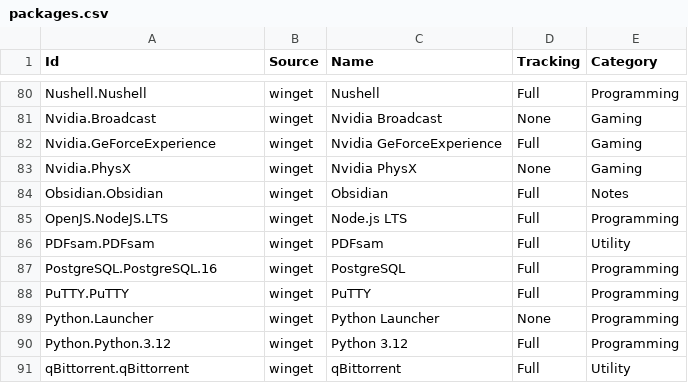
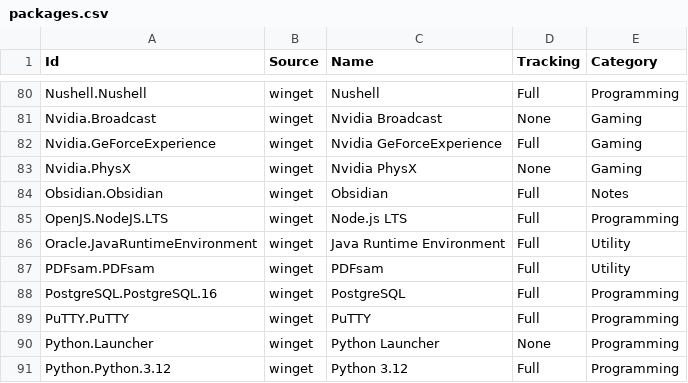
Before and after one commit to lancra/dotfiles, a CSV file: .config/winget/packages.csv, drawn as a sheet; only a part is shown, gaps mark what is left out; the shorter side is filled out with more unchanged rows.

Commit message:
winget: install java runtime environment

```diff
--- a/.config/winget/packages.csv
+++ b/.config/winget/packages.csv
@@ -85,2 +85,3 @@ Obsidian.Obsidian,winget,Obsidian,Full,Notes
 OpenJS.NodeJS.LTS,winget,Node.js LTS,Full,Programming
+Oracle.JavaRuntimeEnvironment,winget,Java Runtime Environment,Full,Utility
 PDFsam.PDFsam,winget,PDFsam,Full,Utility
```
